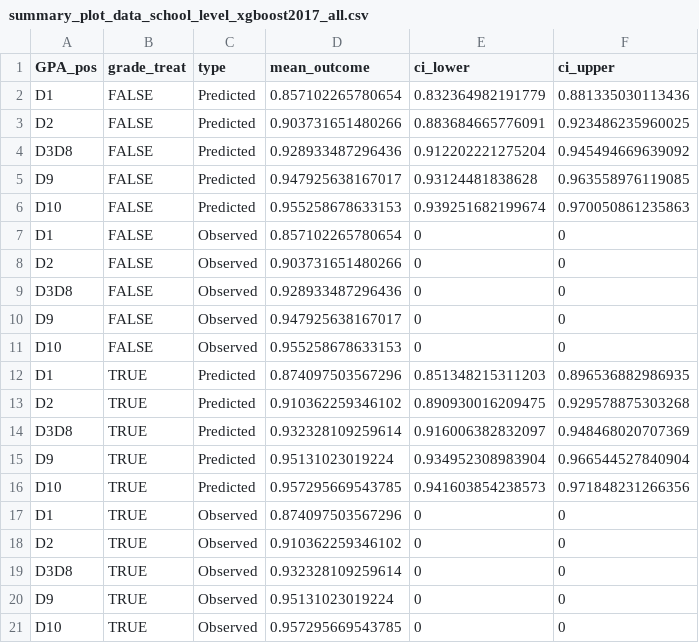
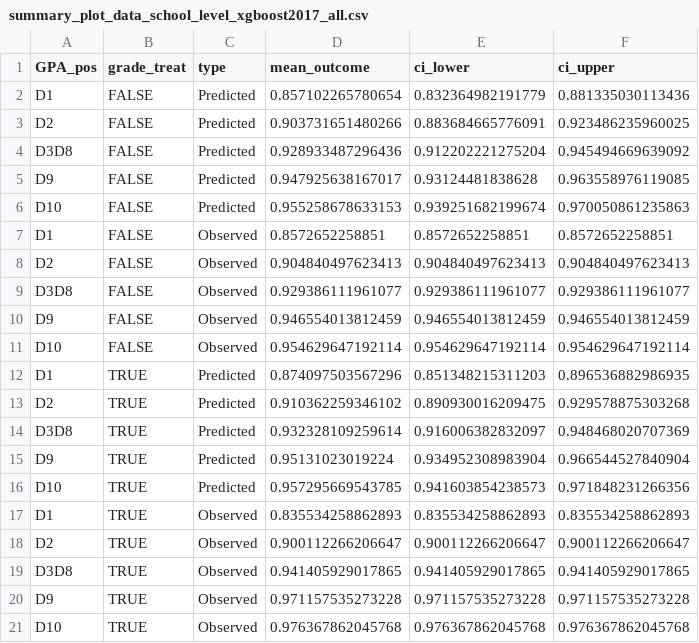
Before and after one commit to maibennett/presentations, a CSV file: content/presentations/Attendance/PRIISM_20240402/data/summary_plot_data_school_level_xgboost2017_all.csv, drawn as a sheet.

Commit message:
Update summary_plot_data_school_level_xgboost2017_all.csv

```diff
--- a/content/presentations/Attendance/PRIISM_20240402/data/summary_plot_data_school_level_xgboost2017_all.csv
+++ b/content/presentations/Attendance/PRIISM_20240402/data/summary_plot_data_school_level_xgboost2017_all.csv
@@ -6,7 +6,7 @@
 "D10",FALSE,"Predicted",0.955258678633153,0.939251682199674,0.970050861235863
-"D1",FALSE,"Observed",0.857102265780654,0,0
-"D2",FALSE,"Observed",0.903731651480266,0,0
-"D3D8",FALSE,"Observed",0.928933487296436,0,0
-"D9",FALSE,"Observed",0.947925638167017,0,0
-"D10",FALSE,"Observed",0.955258678633153,0,0
+"D1",FALSE,"Observed",0.8572652258851,0.8572652258851,0.8572652258851
+"D2",FALSE,"Observed",0.904840497623413,0.904840497623413,0.904840497623413
+"D3D8",FALSE,"Observed",0.929386111961077,0.929386111961077,0.929386111961077
+"D9",FALSE,"Observed",0.946554013812459,0.946554013812459,0.946554013812459
+"D10",FALSE,"Observed",0.954629647192114,0.954629647192114,0.954629647192114
 "D1",TRUE,"Predicted",0.874097503567296,0.851348215311203,0.896536882986935
@@ -16,6 +16,6 @@
 "D10",TRUE,"Predicted",0.957295669543785,0.941603854238573,0.971848231266356
-"D1",TRUE,"Observed",0.874097503567296,0,0
-"D2",TRUE,"Observed",0.910362259346102,0,0
-"D3D8",TRUE,"Observed",0.932328109259614,0,0
-"D9",TRUE,"Observed",0.95131023019224,0,0
-"D10",TRUE,"Observed",0.957295669543785,0,0
+"D1",TRUE,"Observed",0.835534258862893,0.835534258862893,0.835534258862893
+"D2",TRUE,"Observed",0.900112266206647,0.900112266206647,0.900112266206647
+"D3D8",TRUE,"Observed",0.941405929017865,0.941405929017865,0.941405929017865
+"D9",TRUE,"Observed",0.971157535273228,0.971157535273228,0.971157535273228
+"D10",TRUE,"Observed",0.976367862045768,0.976367862045768,0.976367862045768
```
